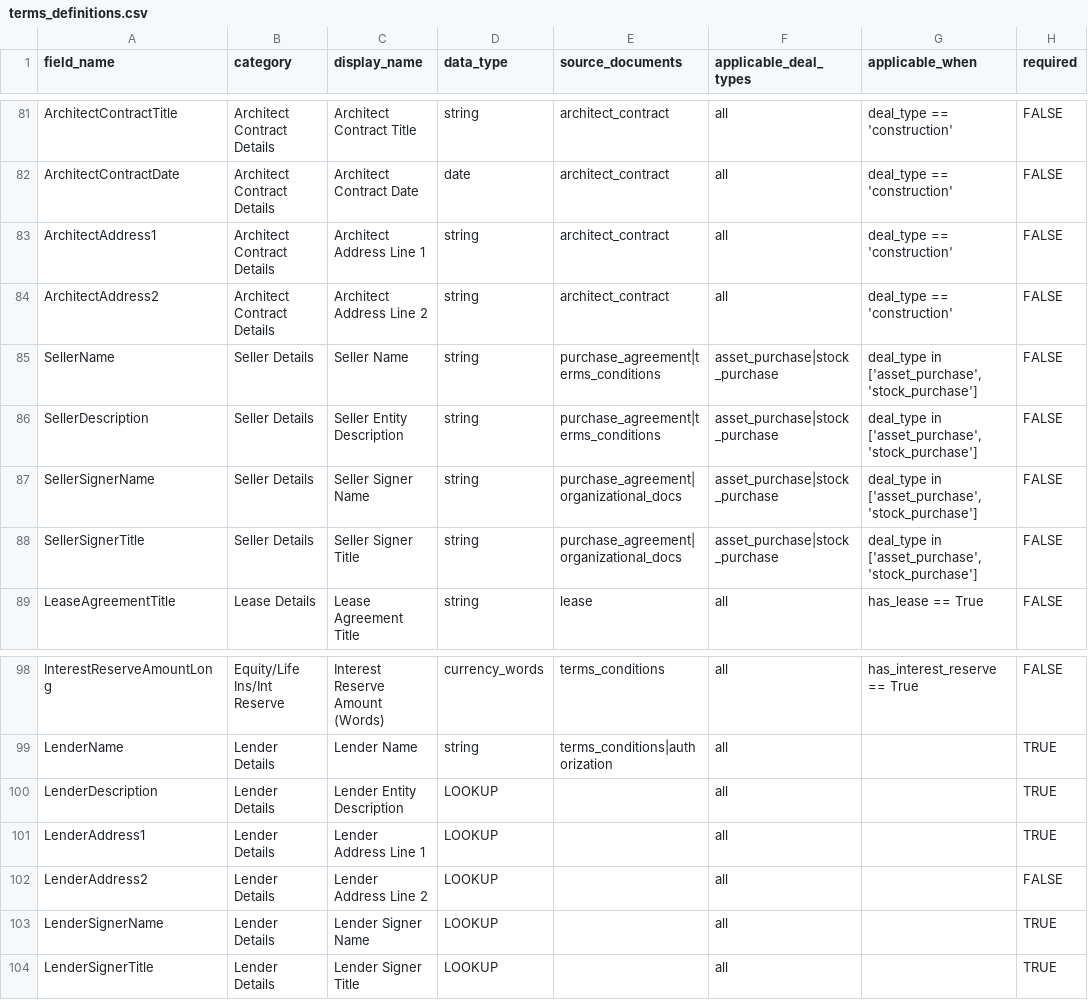
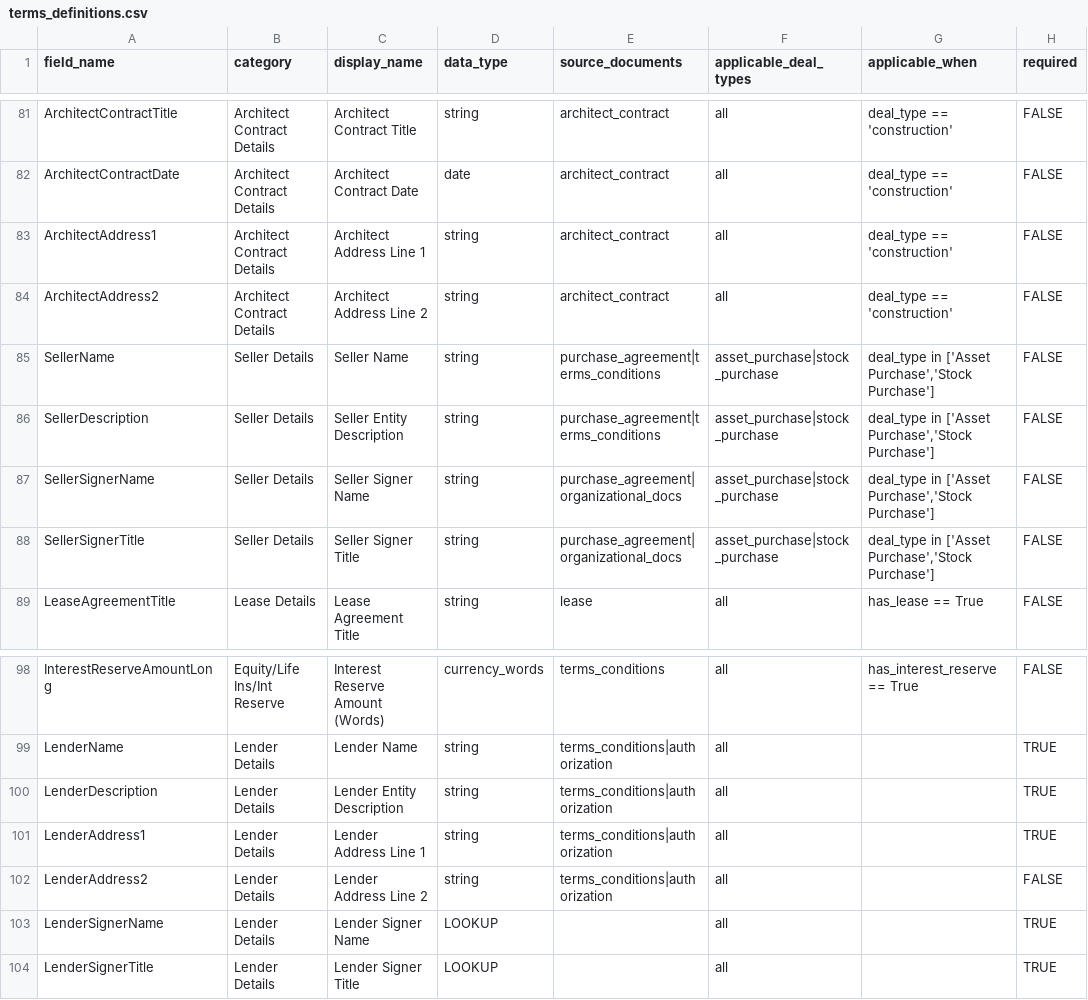
Before and after one commit to sammythecapman/SOPhistication, a CSV file: artifacts/sba-backend/extraction/terms_definitions.csv, drawn as a sheet; only a part is shown, gaps mark what is left out; the diff names each change by its address in the sheet, - before the commit and + after, or states it on an @@ line.

```diff
--- a/artifacts/sba-backend/extraction/terms_definitions.csv
+++ b/artifacts/sba-backend/extraction/terms_definitions.csv
-G85:G88 (applicable_when): deal_type in ['asset_purchase','stock_purchase']
+G85:G88 (applicable_when): deal_type in ['Asset Purchase','Stock Purchase']
-D100:D102 (data_type): LOOKUP
+D100:D102 (data_type): string
-E100:E102 (source_documents): (empty)
+E100:E102 (source_documents): terms_conditions|authorization
```
Also changed, not shown: 2 other files.
